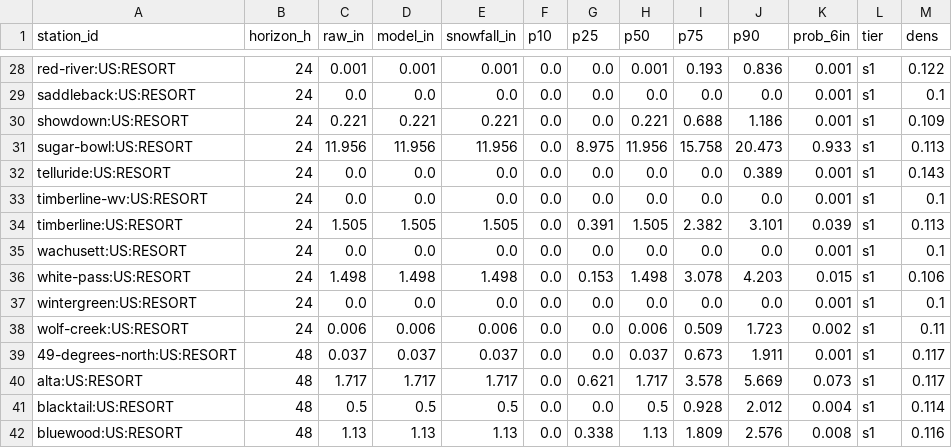
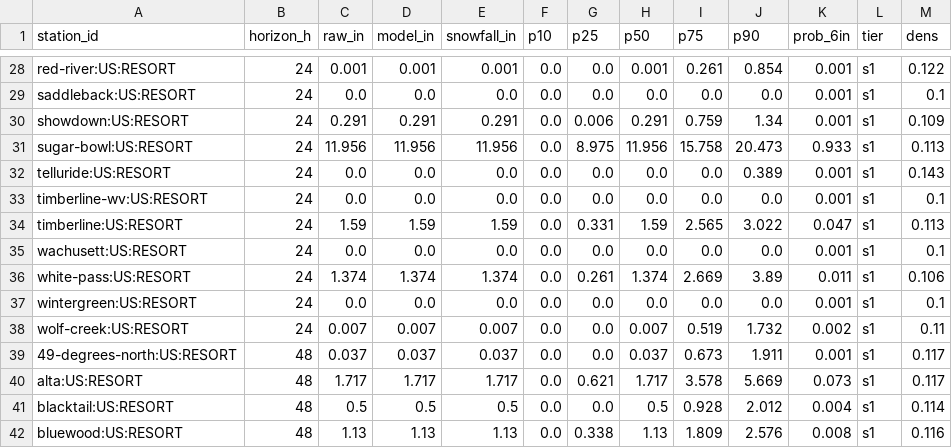
Before and after one commit to andrewnakas/deep-powder, a CSV file: history/resorts-na/2026-11-18.csv, drawn as a sheet; only a part is shown, gaps mark what is left out; the diff covers the shown part only; the diff names each change by its address in the sheet, - before the commit and + after, or states it on an @@ line.

```diff
--- a/history/resorts-na/2026-11-18.csv
+++ b/history/resorts-na/2026-11-18.csv
-I28 (p75): 0.193
+I28 (p75): 0.261
-J28 (p90): 0.836
+J28 (p90): 0.854
-C30 (raw_in): 0.221
+C30 (raw_in): 0.291
-D30 (model_in): 0.221
+D30 (model_in): 0.291
-E30 (snowfall_in): 0.221
+E30 (snowfall_in): 0.291
-G30 (p25): 0.0
+G30 (p25): 0.006
-H30 (p50): 0.221
+H30 (p50): 0.291
-I30 (p75): 0.688
+I30 (p75): 0.759
-J30 (p90): 1.186
+J30 (p90): 1.34
-C34 (raw_in): 1.505
+C34 (raw_in): 1.59
-D34 (model_in): 1.505
+D34 (model_in): 1.59
-E34 (snowfall_in): 1.505
+E34 (snowfall_in): 1.59
-G34 (p25): 0.391
+G34 (p25): 0.331
-H34 (p50): 1.505
+H34 (p50): 1.59
-I34 (p75): 2.382
+I34 (p75): 2.565
-J34 (p90): 3.101
+J34 (p90): 3.022
-K34 (prob_6in): 0.039
+K34 (prob_6in): 0.047
-C36 (raw_in): 1.498
+C36 (raw_in): 1.374
-D36 (model_in): 1.498
+D36 (model_in): 1.374
-E36 (snowfall_in): 1.498
+E36 (snowfall_in): 1.374
-G36 (p25): 0.153
+G36 (p25): 0.261
-H36 (p50): 1.498
+H36 (p50): 1.374
-I36 (p75): 3.078
+I36 (p75): 2.669
-J36 (p90): 4.203
+J36 (p90): 3.89
-K36 (prob_6in): 0.015
+K36 (prob_6in): 0.011
-C38 (raw_in): 0.006
+C38 (raw_in): 0.007
-D38 (model_in): 0.006
+D38 (model_in): 0.007
-E38 (snowfall_in): 0.006
+E38 (snowfall_in): 0.007
-H38 (p50): 0.006
+H38 (p50): 0.007
-I38 (p75): 0.509
+I38 (p75): 0.519
-J38 (p90): 1.723
+J38 (p90): 1.732
```
Also changed, not shown: 57 edited cells elsewhere in this file, history/observers/2026-11-18.csv, history/stations/2026-11-18.csv, 6 other files.
